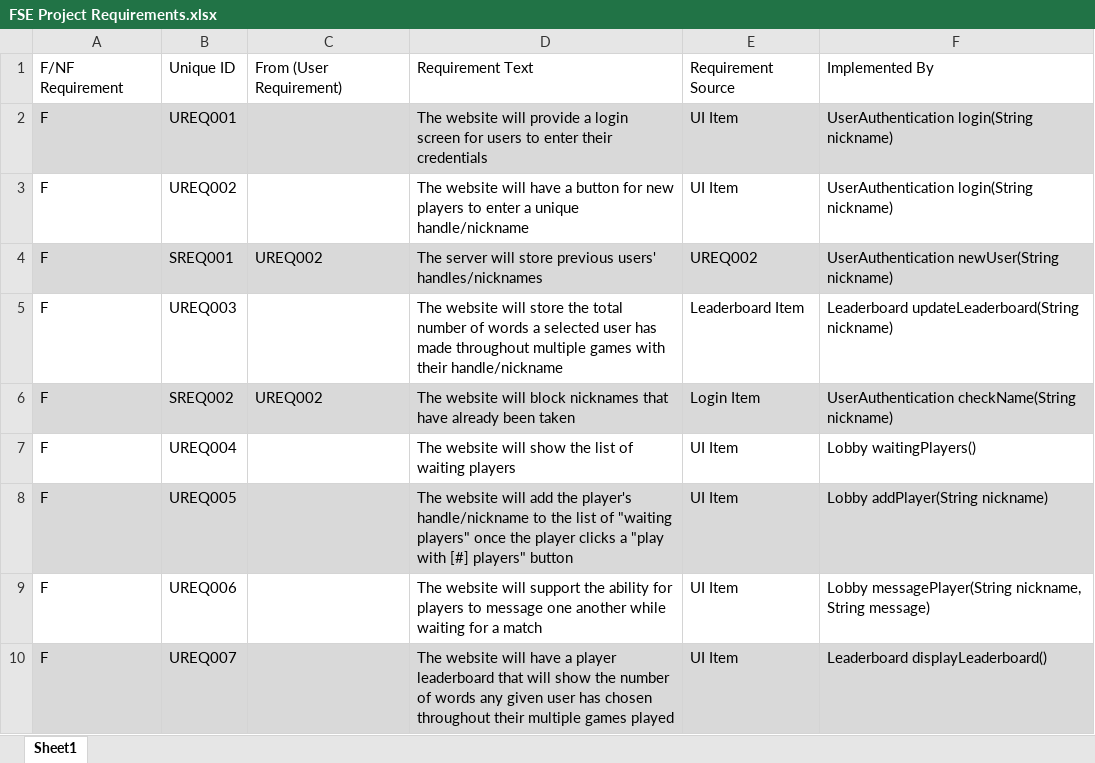
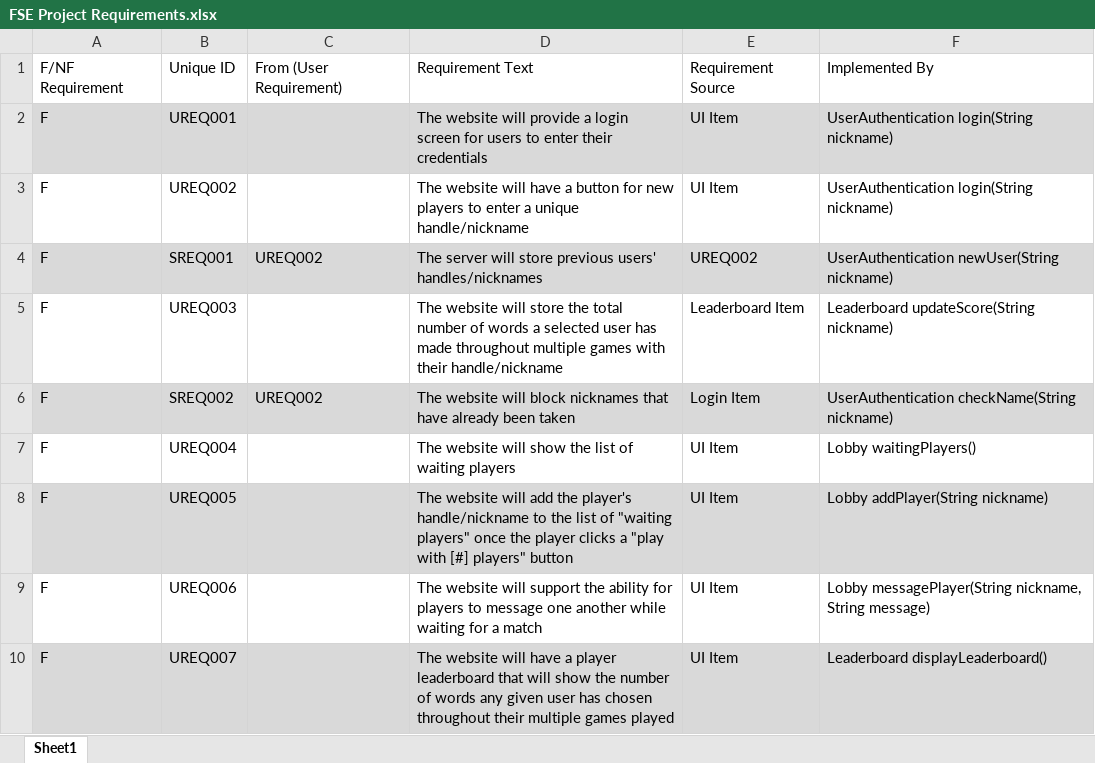
Before and after one commit to dinosaur-oatmeal/Online-Wordsearch-Game, an Excel workbook: Documents/FSE Project Requirements.xlsx, sheet Sheet1, drawn as a sheet; only a part is shown; values as stored, in another font and other column widths than the file's, no borders; the diff names each change by its address in the sheet, - before the commit and + after, or states it on an @@ line.

```diff
--- a/Documents/FSE Project Requirements.xlsx (sheet Sheet1)
+++ b/Documents/FSE Project Requirements.xlsx (sheet Sheet1)
-F5: Leaderboard updateLeaderboard(String nickname)
+F5: Leaderboard updateScore(String nickname)
```
Also changed, not shown: Documents/Task Assignments - Requirements.xlsx, Documents/Will's User Story for Game Functions.xlsx, 1 other file.
